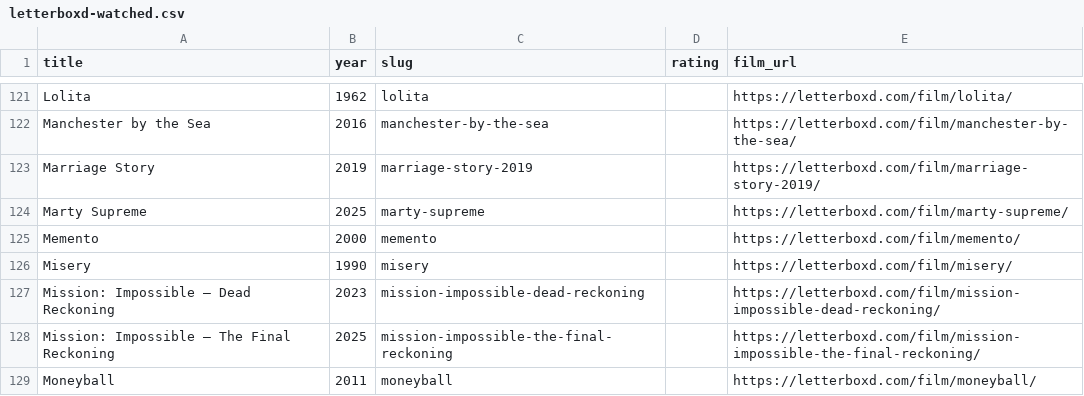
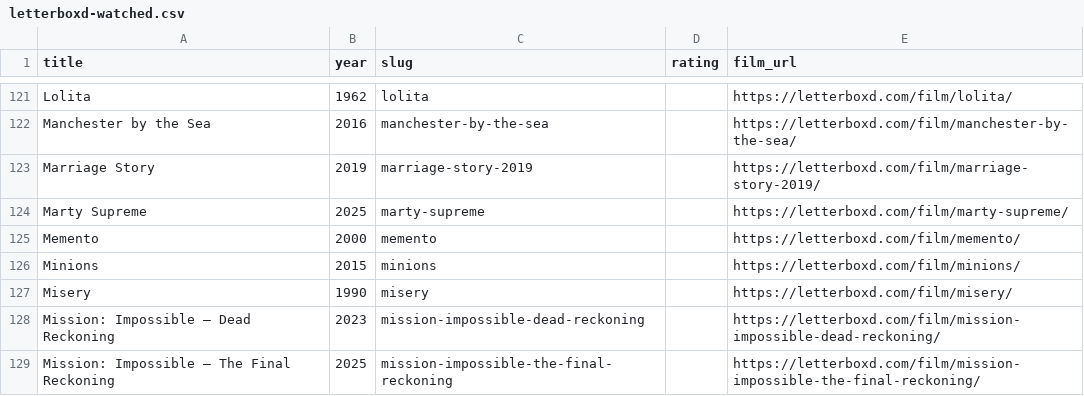
Before and after one commit to lhleap07-del/letterboxd-diary, a CSV file: images/letterboxd-watched.csv, drawn as a sheet; only a part is shown, gaps mark what is left out; the shorter side is filled out with more unchanged rows.

```diff
--- a/images/letterboxd-watched.csv
+++ b/images/letterboxd-watched.csv
@@ -125,2 +125,3 @@ Marty Supreme,2025,marty-supreme,,https://letterboxd.com/film/marty-supreme/
 Memento,2000,memento,,https://letterboxd.com/film/memento/
+Minions,2015,minions,,https://letterboxd.com/film/minions/
 Misery,1990,misery,,https://letterboxd.com/film/misery/
```
Also changed, not shown: images/letterboxd-diary.csv, 9 other files.
